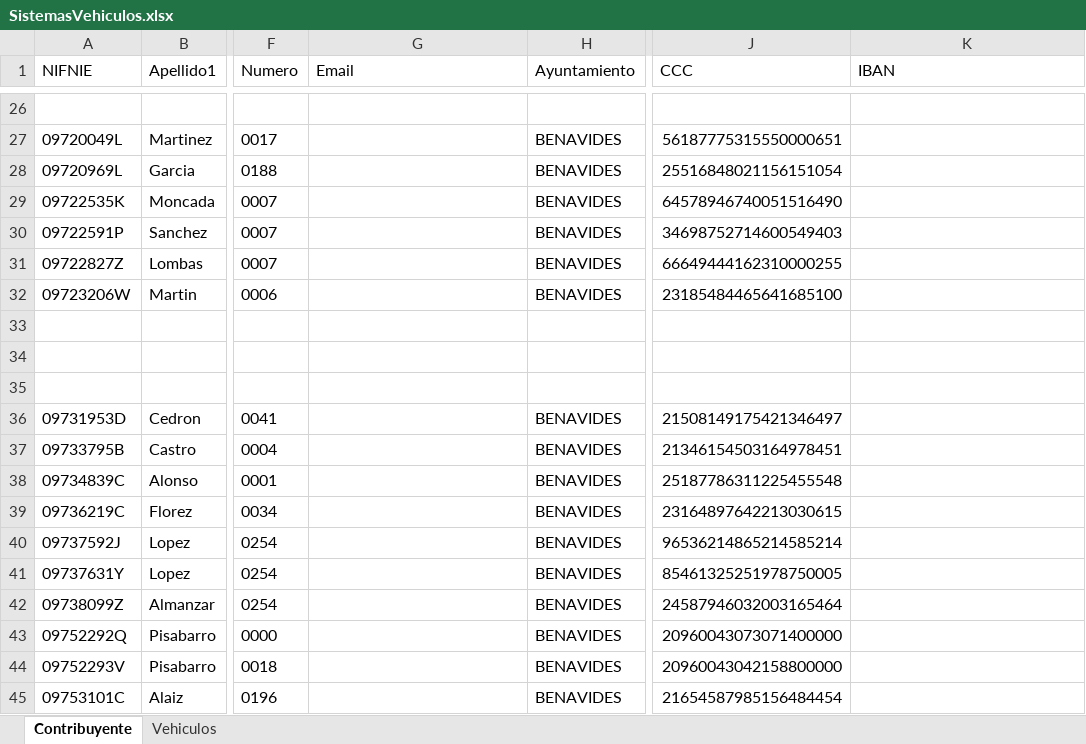
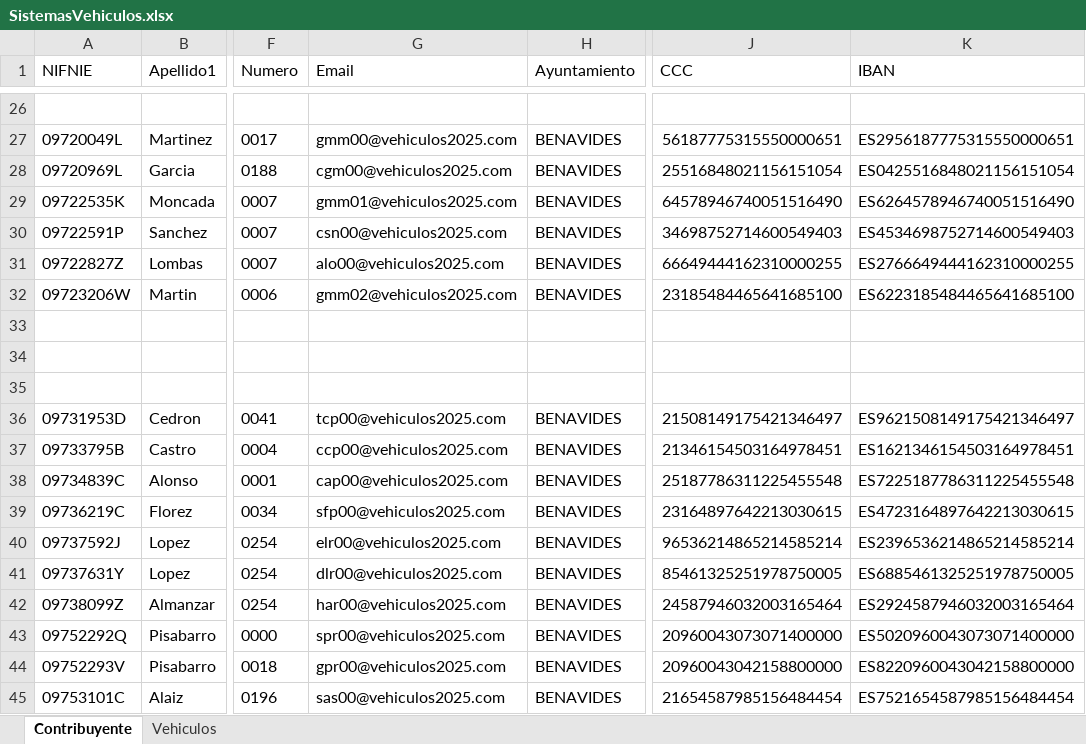
Before and after one commit to Caarriixx/PracticaHibernateSis2, an Excel workbook: resources/SistemasVehiculos.xlsx, sheet Contribuyente, drawn as a sheet; only a part is shown, gaps mark what is left out; values as stored, in another font and other column widths than the file's, no borders; the diff covers the shown part only; the diff names each change by its address in the sheet, - before the commit and + after, or states it on an @@ line.

```diff
--- a/resources/SistemasVehiculos.xlsx (sheet Contribuyente)
+++ b/resources/SistemasVehiculos.xlsx (sheet Contribuyente)
-G27 (Email): (empty)
+G27 (Email): gmm00@vehiculos2025.com
-K27 (IBAN): (empty)
+K27 (IBAN): ES2956187775315550000651
-G28 (Email): (empty)
+G28 (Email): cgm00@vehiculos2025.com
-K28 (IBAN): (empty)
+K28 (IBAN): ES0425516848021156151054
-G29 (Email): (empty)
+G29 (Email): gmm01@vehiculos2025.com
-K29 (IBAN): (empty)
+K29 (IBAN): ES6264578946740051516490
-G30 (Email): (empty)
+G30 (Email): csn00@vehiculos2025.com
-K30 (IBAN): (empty)
+K30 (IBAN): ES4534698752714600549403
-G31 (Email): (empty)
+G31 (Email): alo00@vehiculos2025.com
-K31 (IBAN): (empty)
+K31 (IBAN): ES2766649444162310000255
-G32 (Email): (empty)
+G32 (Email): gmm02@vehiculos2025.com
-K32 (IBAN): (empty)
+K32 (IBAN): ES6223185484465641685100
-G36 (Email): (empty)
+G36 (Email): tcp00@vehiculos2025.com
-K36 (IBAN): (empty)
+K36 (IBAN): ES9621508149175421346497
-G37 (Email): (empty)
+G37 (Email): ccp00@vehiculos2025.com
-K37 (IBAN): (empty)
+K37 (IBAN): ES1621346154503164978451
-G38 (Email): (empty)
+G38 (Email): cap00@vehiculos2025.com
-K38 (IBAN): (empty)
+K38 (IBAN): ES7225187786311225455548
-G39 (Email): (empty)
+G39 (Email): sfp00@vehiculos2025.com
-K39 (IBAN): (empty)
+K39 (IBAN): ES4723164897642213030615
-G40 (Email): (empty)
+G40 (Email): elr00@vehiculos2025.com
-K40 (IBAN): (empty)
+K40 (IBAN): ES2396536214865214585214
-G41 (Email): (empty)
+G41 (Email): dlr00@vehiculos2025.com
-K41 (IBAN): (empty)
+K41 (IBAN): ES6885461325251978750005
-G42 (Email): (empty)
+G42 (Email): har00@vehiculos2025.com
-K42 (IBAN): (empty)
+K42 (IBAN): ES2924587946032003165464
-G43 (Email): (empty)
+G43 (Email): spr00@vehiculos2025.com
-K43 (IBAN): (empty)
+K43 (IBAN): ES5020960043073071400000
-G44 (Email): (empty)
+G44 (Email): gpr00@vehiculos2025.com
-K44 (IBAN): (empty)
+K44 (IBAN): ES8220960043042158800000
-G45 (Email): (empty)
+G45 (Email): sas00@vehiculos2025.com
-K45 (IBAN): (empty)
+K45 (IBAN): ES7521654587985156484454
```
Also changed, not shown: 144 edited cells elsewhere in this sheet, 5 other files.
